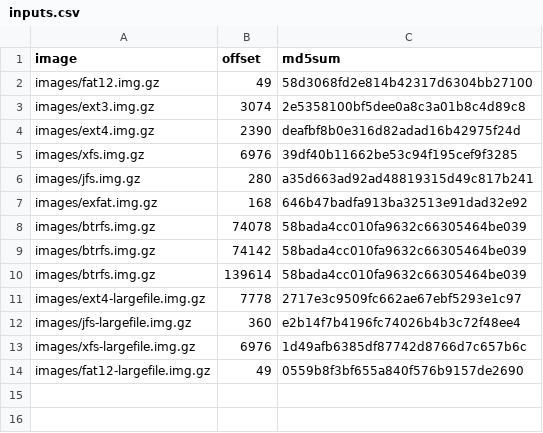
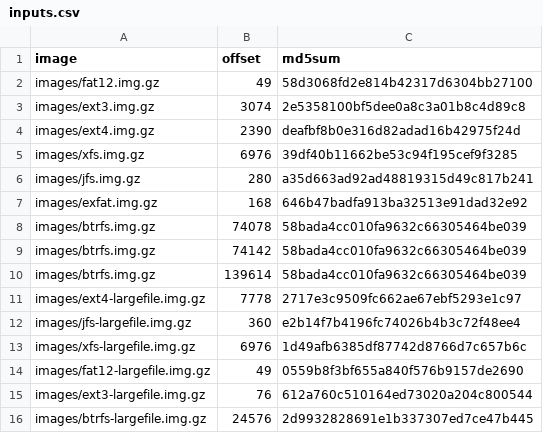
Before and after one commit to danluu/fs-errors, a CSV file: inputs.csv, drawn as a sheet.

Commit message:
Add ext3 and btrfs largefile.

```diff
--- a/inputs.csv
+++ b/inputs.csv
@@ -14 +14,3 @@ images/xfs-largefile.img.gz,6976,1d49afb6385df87742d8766d7c657b6c
 images/fat12-largefile.img.gz,49,0559b8f3bf655a840f576b9157de2690
+images/ext3-largefile.img.gz,76,612a760c510164ed73020a204c800544
+images/btrfs-largefile.img.gz,24576,2d9932828691e1b337307ed7ce47b445
```
Also changed, not shown: 2 other files.
